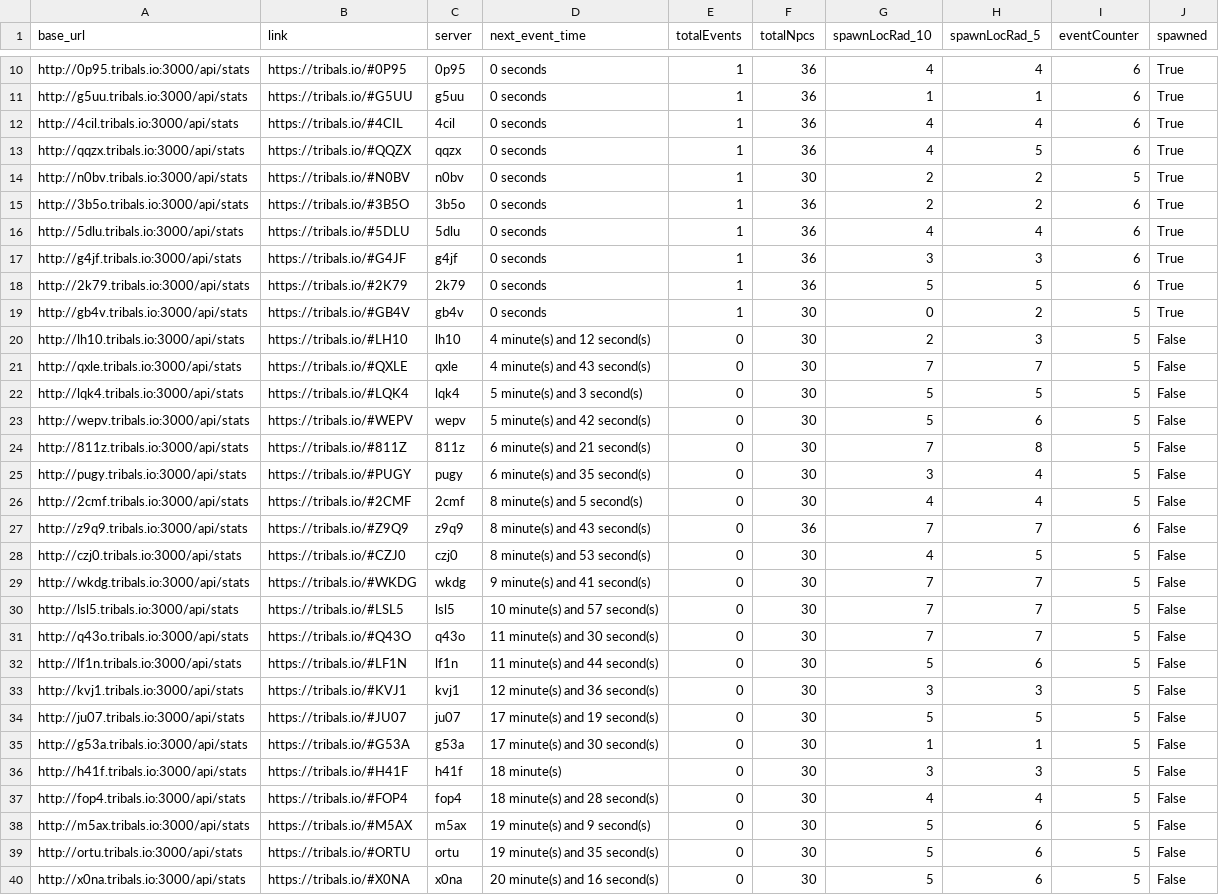
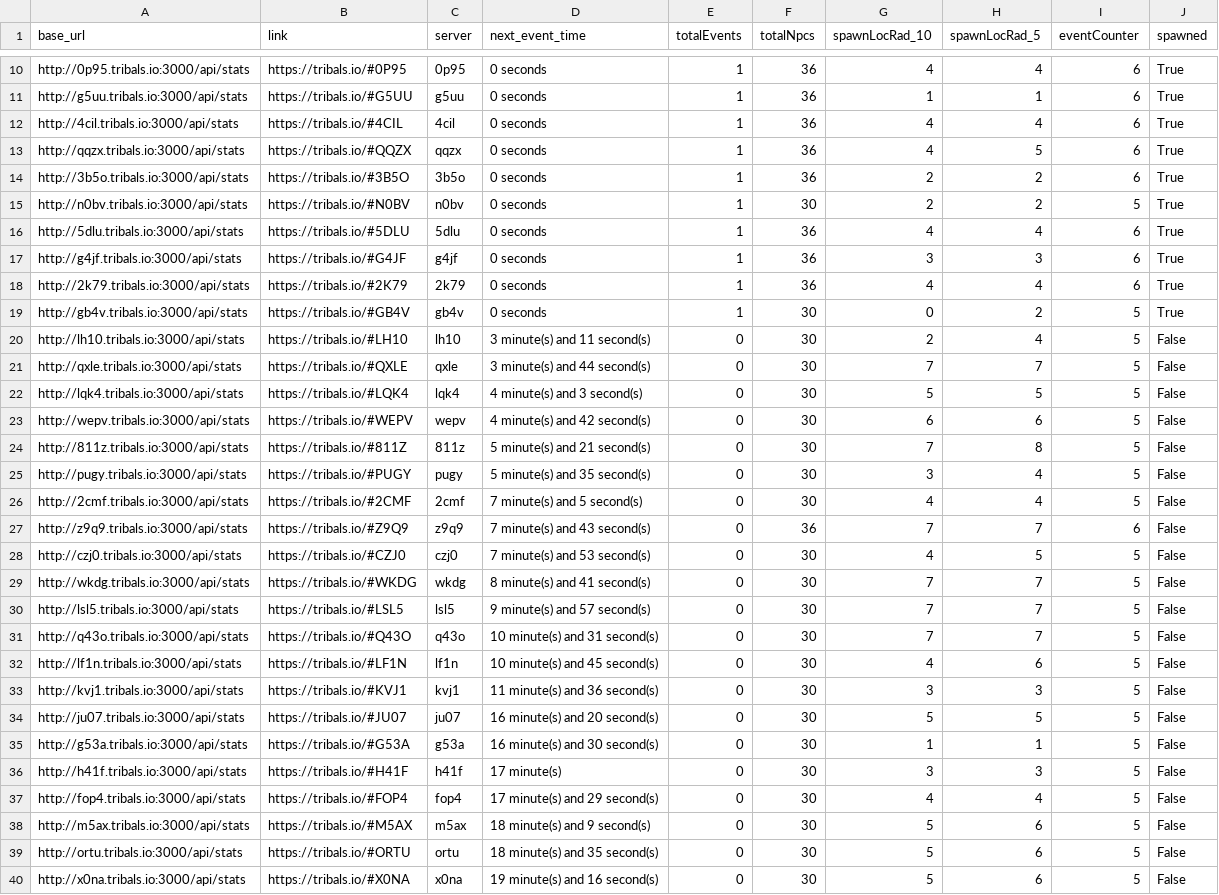
Before and after one commit to HCWcoder/adad, a CSV file: allEventServers.csv, drawn as a sheet; only a part is shown, gaps mark what is left out; the diff covers the shown part only.

```diff
--- a/allEventServers.csv
+++ b/allEventServers.csv
@@ -13,28 +13,28 @@ http://4cil.tribals.io:3000/api/stats,https://tribals.io/#4CIL,4cil,0 seconds,1,
 http://qqzx.tribals.io:3000/api/stats,https://tribals.io/#QQZX,qqzx,0 seconds,1,36,4,5,6,True
+http://3b5o.tribals.io:3000/api/stats,https://tribals.io/#3B5O,3b5o,0 seconds,1,36,2,2,6,True
 http://n0bv.tribals.io:3000/api/stats,https://tribals.io/#N0BV,n0bv,0 seconds,1,30,2,2,5,True
-http://3b5o.tribals.io:3000/api/stats,https://tribals.io/#3B5O,3b5o,0 seconds,1,36,2,2,6,True
 http://5dlu.tribals.io:3000/api/stats,https://tribals.io/#5DLU,5dlu,0 seconds,1,36,4,4,6,True
 http://g4jf.tribals.io:3000/api/stats,https://tribals.io/#G4JF,g4jf,0 seconds,1,36,3,3,6,True
-http://2k79.tribals.io:3000/api/stats,https://tribals.io/#2K79,2k79,0 seconds,1,36,5,5,6,True
+http://2k79.tribals.io:3000/api/stats,https://tribals.io/#2K79,2k79,0 seconds,1,36,4,4,6,True
 http://gb4v.tribals.io:3000/api/stats,https://tribals.io/#GB4V,gb4v,0 seconds,1,30,0,2,5,True
-http://lh10.tribals.io:3000/api/stats,https://tribals.io/#LH10,lh10,4 minute(s) and 12 second(s),0,30,2,3,5,False
-http://qxle.tribals.io:3000/api/stats,https://tribals.io/#QXLE,qxle,4 minute(s) and 43 second(s),0,30,7,7,5,False
-http://lqk4.tribals.io:3000/api/stats,https://tribals.io/#LQK4,lqk4,5 minute(s) and 3 second(s),0,30,5,5,5,False
-http://wepv.tribals.io:3000/api/stats,https://tribals.io/#WEPV,wepv,5 minute(s) and 42 second(s),0,30,5,6,5,False
-http://811z.tribals.io:3000/api/stats,https://tribals.io/#811Z,811z,6 minute(s) and 21 second(s),0,30,7,8,5,False
-http://pugy.tribals.io:3000/api/stats,https://tribals.io/#PUGY,pugy,6 minute(s) and 35 second(s),0,30,3,4,5,False
-http://2cmf.tribals.io:3000/api/stats,https://tribals.io/#2CMF,2cmf,8 minute(s) and 5 second(s),0,30,4,4,5,False
-http://z9q9.tribals.io:3000/api/stats,https://tribals.io/#Z9Q9,z9q9,8 minute(s) and 43 second(s),0,36,7,7,6,False
-http://czj0.tribals.io:3000/api/stats,https://tribals.io/#CZJ0,czj0,8 minute(s) and 53 second(s),0,30,4,5,5,False
-http://wkdg.tribals.io:3000/api/stats,https://tribals.io/#WKDG,wkdg,9 minute(s) and 41 second(s),0,30,7,7,5,False
-http://lsl5.tribals.io:3000/api/stats,https://tribals.io/#LSL5,lsl5,10 minute(s) and 57 second(s),0,30,7,7,5,False
-http://q43o.tribals.io:3000/api/stats,https://tribals.io/#Q43O,q43o,11 minute(s) and 30 second(s),0,30,7,7,5,False
-http://lf1n.tribals.io:3000/api/stats,https://tribals.io/#LF1N,lf1n,11 minute(s) and 44 second(s),0,30,5,6,5,False
-http://kvj1.tribals.io:3000/api/stats,https://tribals.io/#KVJ1,kvj1,12 minute(s) and 36 second(s),0,30,3,3,5,False
-http://ju07.tribals.io:3000/api/stats,https://tribals.io/#JU07,ju07,17 minute(s) and 19 second(s),0,30,5,5,5,False
-http://g53a.tribals.io:3000/api/stats,https://tribals.io/#G53A,g53a,17 minute(s) and 30 second(s),0,30,1,1,5,False
-http://h41f.tribals.io:3000/api/stats,https://tribals.io/#H41F,h41f,18 minute(s),0,30,3,3,5,False
-http://fop4.tribals.io:3000/api/stats,https://tribals.io/#FOP4,fop4,18 minute(s) and 28 second(s),0,30,4,4,5,False
-http://m5ax.tribals.io:3000/api/stats,https://tribals.io/#M5AX,m5ax,19 minute(s) and 9 second(s),0,30,5,6,5,False
-http://ortu.tribals.io:3000/api/stats,https://tribals.io/#ORTU,ortu,19 minute(s) and 35 second(s),0,30,5,6,5,False
-http://x0na.tribals.io:3000/api/stats,https://tribals.io/#X0NA,x0na,20 minute(s) and 16 second(s),0,30,5,6,5,False
+http://lh10.tribals.io:3000/api/stats,https://tribals.io/#LH10,lh10,3 minute(s) and 11 second(s),0,30,2,4,5,False
+http://qxle.tribals.io:3000/api/stats,https://tribals.io/#QXLE,qxle,3 minute(s) and 44 second(s),0,30,7,7,5,False
+http://lqk4.tribals.io:3000/api/stats,https://tribals.io/#LQK4,lqk4,4 minute(s) and 3 second(s),0,30,5,5,5,False
+http://wepv.tribals.io:3000/api/stats,https://tribals.io/#WEPV,wepv,4 minute(s) and 42 second(s),0,30,6,6,5,False
+http://811z.tribals.io:3000/api/stats,https://tribals.io/#811Z,811z,5 minute(s) and 21 second(s),0,30,7,8,5,False
+http://pugy.tribals.io:3000/api/stats,https://tribals.io/#PUGY,pugy,5 minute(s) and 35 second(s),0,30,3,4,5,False
+http://2cmf.tribals.io:3000/api/stats,https://tribals.io/#2CMF,2cmf,7 minute(s) and 5 second(s),0,30,4,4,5,False
+http://z9q9.tribals.io:3000/api/stats,https://tribals.io/#Z9Q9,z9q9,7 minute(s) and 43 second(s),0,36,7,7,6,False
+http://czj0.tribals.io:3000/api/stats,https://tribals.io/#CZJ0,czj0,7 minute(s) and 53 second(s),0,30,4,5,5,False
+http://wkdg.tribals.io:3000/api/stats,https://tribals.io/#WKDG,wkdg,8 minute(s) and 41 second(s),0,30,7,7,5,False
+http://lsl5.tribals.io:3000/api/stats,https://tribals.io/#LSL5,lsl5,9 minute(s) and 57 second(s),0,30,7,7,5,False
+http://q43o.tribals.io:3000/api/stats,https://tribals.io/#Q43O,q43o,10 minute(s) and 31 second(s),0,30,7,7,5,False
+http://lf1n.tribals.io:3000/api/stats,https://tribals.io/#LF1N,lf1n,10 minute(s) and 45 second(s),0,30,4,6,5,False
+http://kvj1.tribals.io:3000/api/stats,https://tribals.io/#KVJ1,kvj1,11 minute(s) and 36 second(s),0,30,3,3,5,False
+http://ju07.tribals.io:3000/api/stats,https://tribals.io/#JU07,ju07,16 minute(s) and 20 second(s),0,30,5,5,5,False
+http://g53a.tribals.io:3000/api/stats,https://tribals.io/#G53A,g53a,16 minute(s) and 30 second(s),0,30,1,1,5,False
+http://h41f.tribals.io:3000/api/stats,https://tribals.io/#H41F,h41f,17 minute(s),0,30,3,3,5,False
+http://fop4.tribals.io:3000/api/stats,https://tribals.io/#FOP4,fop4,17 minute(s) and 29 second(s),0,30,4,4,5,False
+http://m5ax.tribals.io:3000/api/stats,https://tribals.io/#M5AX,m5ax,18 minute(s) and 9 second(s),0,30,5,6,5,False
+http://ortu.tribals.io:3000/api/stats,https://tribals.io/#ORTU,ortu,18 minute(s) and 35 second(s),0,30,5,6,5,False
+http://x0na.tribals.io:3000/api/stats,https://tribals.io/#X0NA,x0na,19 minute(s) and 16 second(s),0,30,5,6,5,False
```
Also changed, not shown: 2 moved rows and 65 edited cells elsewhere in this file.
